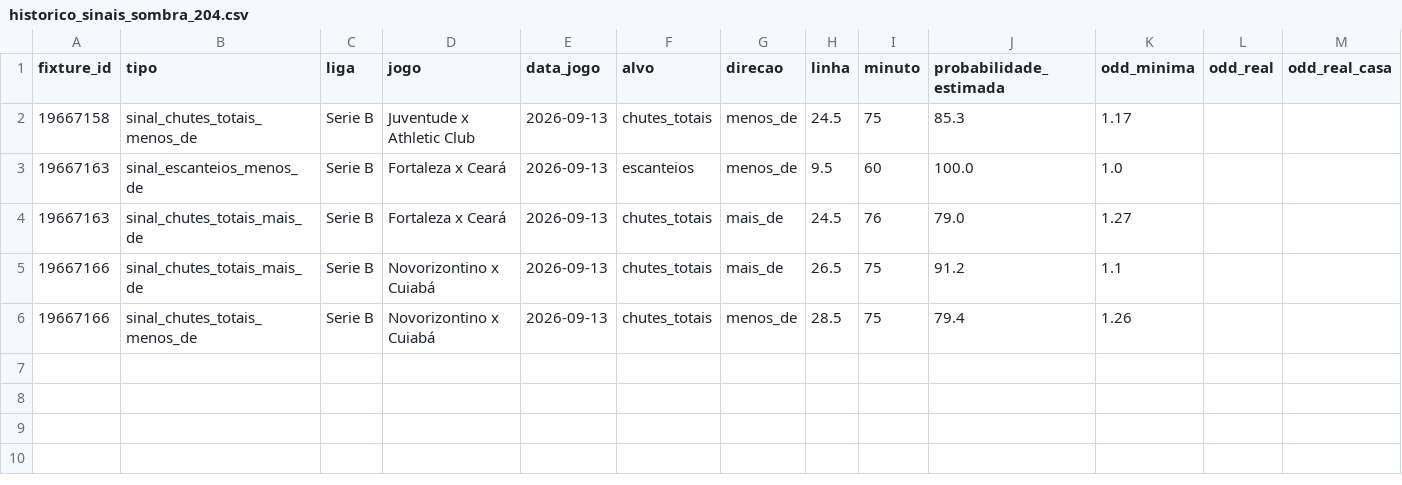
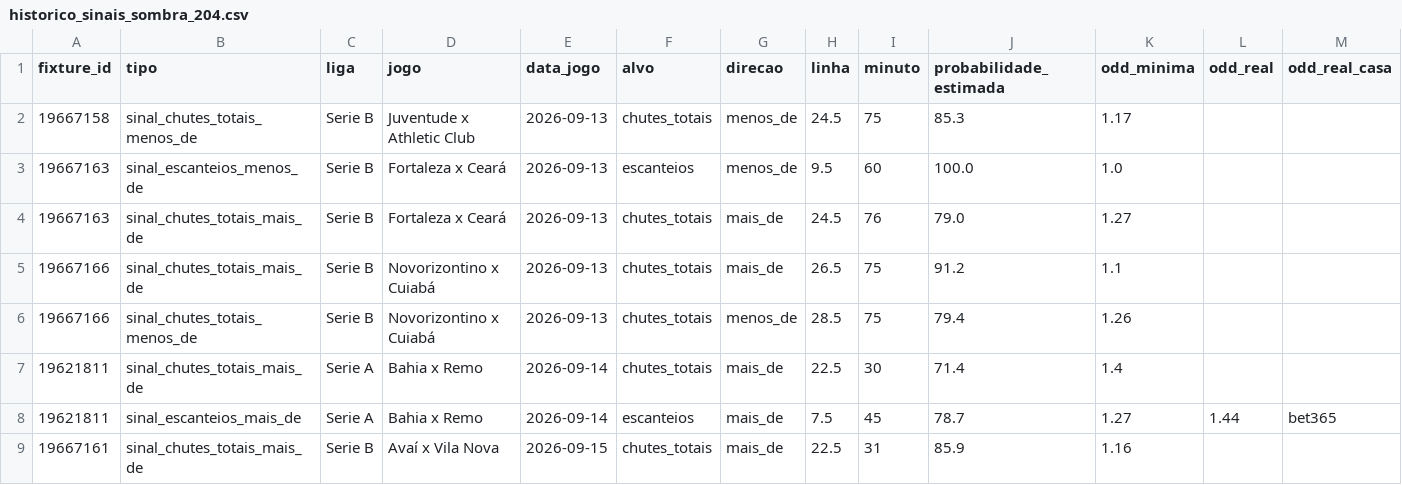
Before and after one commit to lucaseirafleury-ai/Bet, a CSV file: ligas_live_app/historico_sinais_sombra_204.csv, drawn as a sheet; only a part is shown; rows hold the shown columns only; the diff names each change by its address in the sheet, - before the commit and + after, or states it on an @@ line.

```diff
--- a/ligas_live_app/historico_sinais_sombra_204.csv
+++ b/ligas_live_app/historico_sinais_sombra_204.csv
+row 7: 19621811 | sinal_chutes_totais_mais_de | Serie A | Bahia x Remo | 2026-09-14 | chutes_totais | mais_de | 22.5 | 30 | 71.4 | 1.4
+row 8: 19621811 | sinal_escanteios_mais_de | Serie A | Bahia x Remo | 2026-09-14 | escanteios | mais_de | 7.5 | 45 | 78.7 | 1.27 | 1.44 | bet365
+row 9: 19667161 | sinal_chutes_totais_mais_de | Serie B | Avaí x Vila Nova | 2026-09-15 | chutes_totais | mais_de | 22.5 | 31 | 85.9 | 1.16
```
Also changed, not shown: ligas_live_app/historico_sinais.csv, ligas_live_app/historico_sinais_sombra_105.csv, 1 other file.
